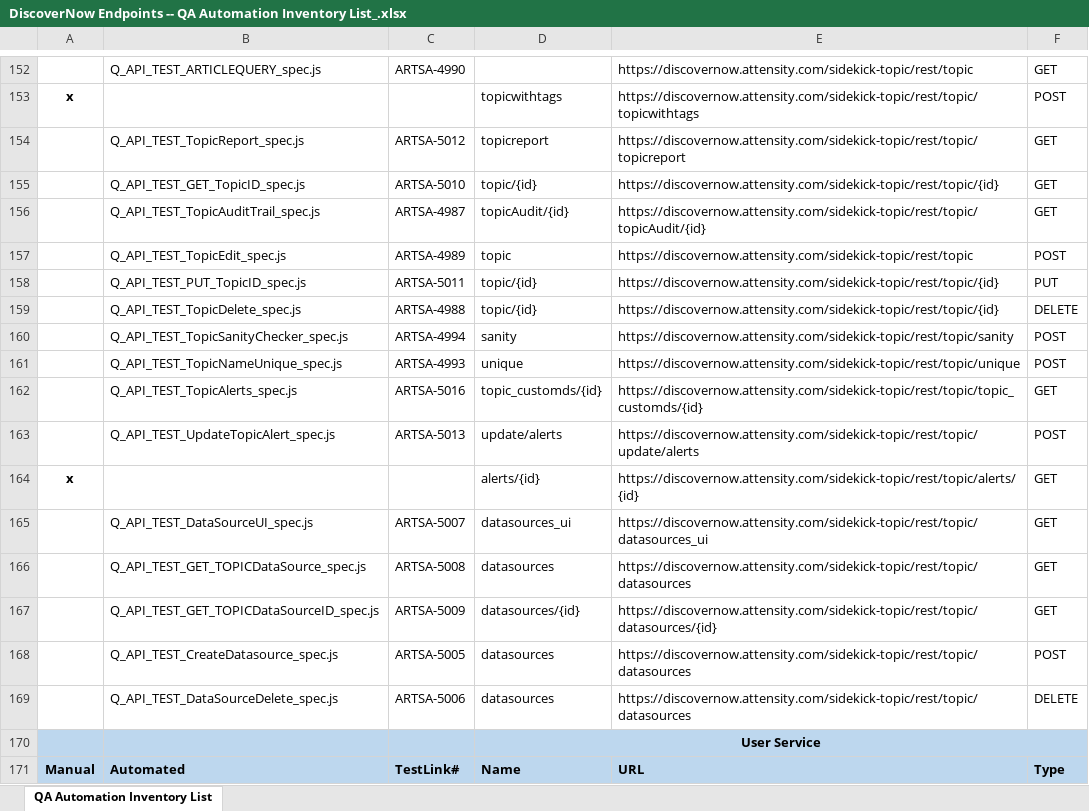
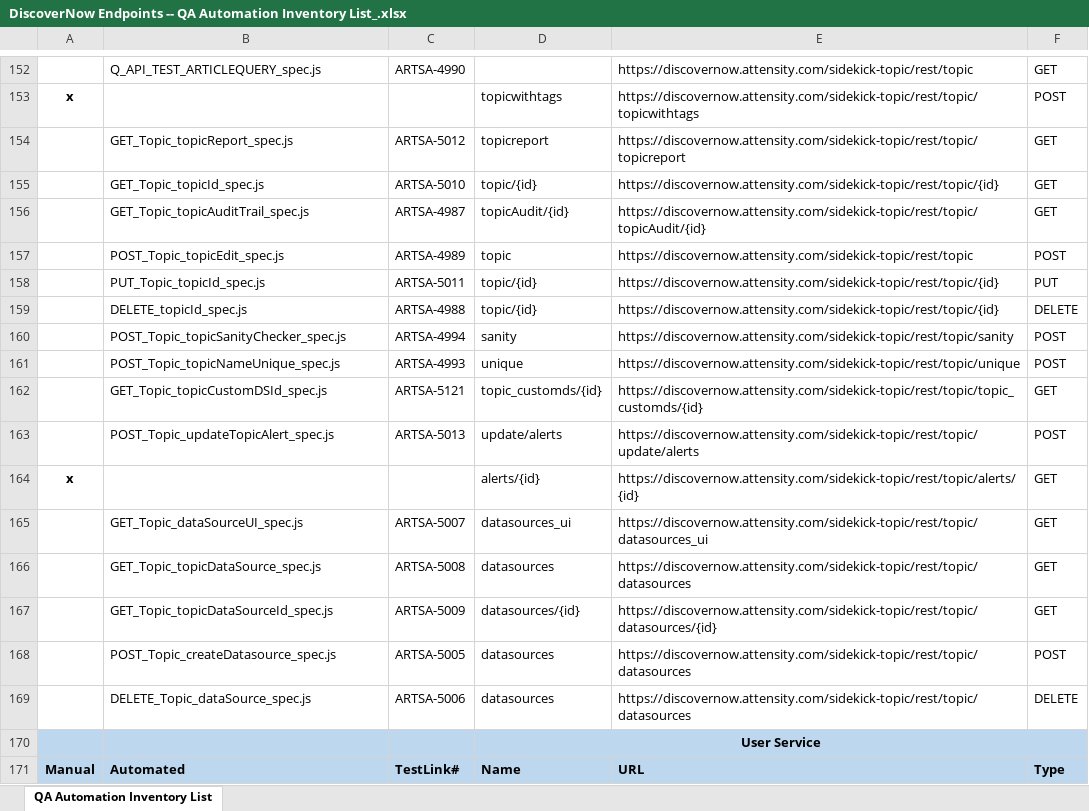
Before and after one commit to oaguilar/automation-test-framework, an Excel workbook: Attensity_REST_API/DiscoverNow Endpoints -- QA Automation Inventory List_.xlsx, sheet QA Automation Inventory List, drawn as a sheet; only a part is shown, gaps mark what is left out; values as stored, in another font and other column widths than the file's, no borders; the diff covers the shown part only; the diff names each change by its address in the sheet, - before the commit and + after, or states it on an @@ line.

```diff
--- a/Attensity_REST_API/DiscoverNow Endpoints -- QA Automation Inventory List_.xlsx (sheet QA Automation Inventory List)
+++ b/Attensity_REST_API/DiscoverNow Endpoints -- QA Automation Inventory List_.xlsx (sheet QA Automation Inventory List)
-B154: Q_API_TEST_TopicReport_spec.js
+B154: GET_Topic_topicReport_spec.js
-B155: Q_API_TEST_GET_TopicID_spec.js
+B155: GET_Topic_topicId_spec.js
-B156: Q_API_TEST_TopicAuditTrail_spec.js
+B156: GET_Topic_topicAuditTrail_spec.js
-B157: Q_API_TEST_TopicEdit_spec.js
+B157: POST_Topic_topicEdit_spec.js
-B158: Q_API_TEST_PUT_TopicID_spec.js
+B158: PUT_Topic_topicId_spec.js
-B159: Q_API_TEST_TopicDelete_spec.js
+B159: DELETE_topicId_spec.js
-B160: Q_API_TEST_TopicSanityChecker_spec.js
+B160: POST_Topic_topicSanityChecker_spec.js
-B161: Q_API_TEST_TopicNameUnique_spec.js
+B161: POST_Topic_topicNameUnique_spec.js
-B162: Q_API_TEST_TopicAlerts_spec.js
+B162: GET_Topic_topicCustomDSId_spec.js
-C162: ARTSA-5016
+C162: ARTSA-5121
-B163: Q_API_TEST_UpdateTopicAlert_spec.js
+B163: POST_Topic_updateTopicAlert_spec.js
-B165: Q_API_TEST_DataSourceUI_spec.js
+B165: GET_Topic_dataSourceUI_spec.js
-B166: Q_API_TEST_GET_TOPICDataSource_spec.js
+B166: GET_Topic_topicDataSource_spec.js
-B167: Q_API_TEST_GET_TOPICDataSourceID_spec.js
+B167: GET_Topic_topicDataSourceId_spec.js
-B168: Q_API_TEST_CreateDatasource_spec.js
+B168: POST_Topic_createDatasource_spec.js
-B169: Q_API_TEST_DataSourceDelete_spec.js
+B169: DELETE_Topic_dataSource_spec.js
```
Also changed, not shown: 41 edited cells elsewhere in this sheet, 4 other files.
